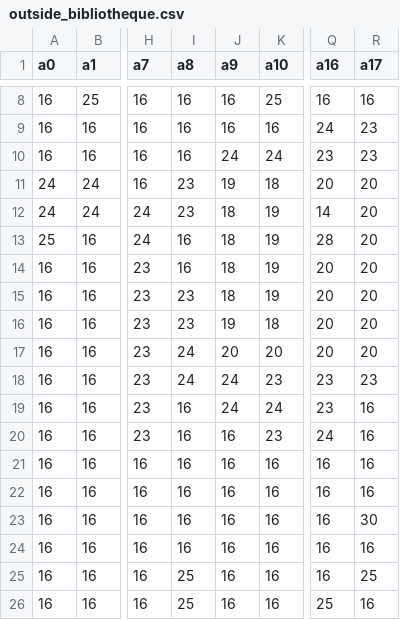
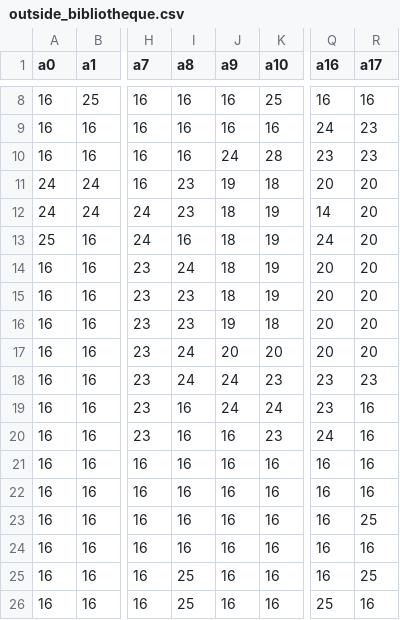
Before and after one commit to ThomasGysemans/IUT-Microsoft-World-Conquest, a CSV file: assets/maps/outside_bibliotheque.csv, drawn as a sheet; only a part is shown, gaps mark what is left out; the diff names each change by its address in the sheet, - before the commit and + after, or states it on an @@ line.

```diff
--- a/assets/maps/outside_bibliotheque.csv
+++ b/assets/maps/outside_bibliotheque.csv
-K10 (a10): 24
+K10 (a10): 28
-Q13 (a16): 28
+Q13 (a16): 24
-I14 (a8): 16
+I14 (a8): 24
-R23 (a17): 30
+R23 (a17): 25
```
Also changed, not shown: assets/0-dialogs.csv, 1 other file.
